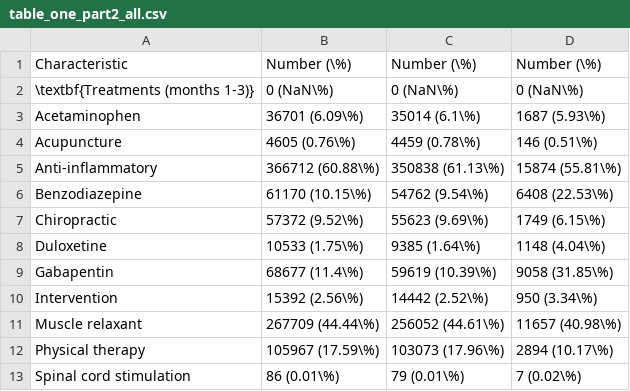
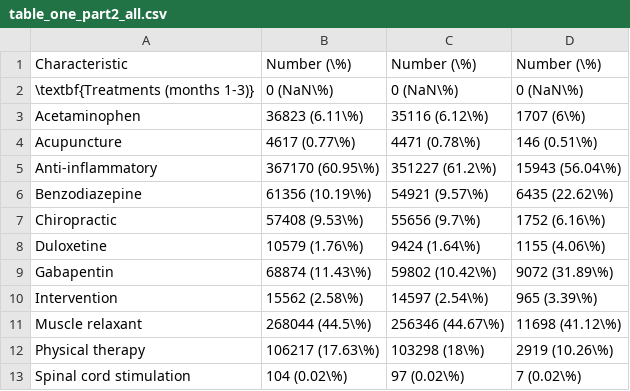
Before and after one commit to CI-NYC/low-back-therapies, a CSV file: scripts/00_create_cohort/12_tables/table_one_part2_all.csv, drawn as a sheet; only a part is shown; the diff covers the shown part only.

```diff
--- a/scripts/00_create_cohort/12_tables/table_one_part2_all.csv
+++ b/scripts/00_create_cohort/12_tables/table_one_part2_all.csv
@@ -2,12 +2,12 @@
 "\textbf{Treatments (months 1-3)}","0 (NaN\%)","0 (NaN\%)","0 (NaN\%)"
-"Acetaminophen","36701 (6.09\%)","35014 (6.1\%)","1687 (5.93\%)"
-"Acupuncture","4605 (0.76\%)","4459 (0.78\%)","146 (0.51\%)"
-"Anti-inflammatory","366712 (60.88\%)","350838 (61.13\%)","15874 (55.81\%)"
-"Benzodiazepine","61170 (10.15\%)","54762 (9.54\%)","6408 (22.53\%)"
-"Chiropractic","57372 (9.52\%)","55623 (9.69\%)","1749 (6.15\%)"
-"Duloxetine","10533 (1.75\%)","9385 (1.64\%)","1148 (4.04\%)"
-"Gabapentin","68677 (11.4\%)","59619 (10.39\%)","9058 (31.85\%)"
-"Intervention","15392 (2.56\%)","14442 (2.52\%)","950 (3.34\%)"
-"Muscle relaxant","267709 (44.44\%)","256052 (44.61\%)","11657 (40.98\%)"
-"Physical therapy","105967 (17.59\%)","103073 (17.96\%)","2894 (10.17\%)"
-"Spinal cord stimulation","86 (0.01\%)","79 (0.01\%)","7 (0.02\%)"
+"Acetaminophen","36823 (6.11\%)","35116 (6.12\%)","1707 (6\%)"
+"Acupuncture","4617 (0.77\%)","4471 (0.78\%)","146 (0.51\%)"
+"Anti-inflammatory","367170 (60.95\%)","351227 (61.2\%)","15943 (56.04\%)"
+"Benzodiazepine","61356 (10.19\%)","54921 (9.57\%)","6435 (22.62\%)"
+"Chiropractic","57408 (9.53\%)","55656 (9.7\%)","1752 (6.16\%)"
+"Duloxetine","10579 (1.76\%)","9424 (1.64\%)","1155 (4.06\%)"
+"Gabapentin","68874 (11.43\%)","59802 (10.42\%)","9072 (31.89\%)"
+"Intervention","15562 (2.58\%)","14597 (2.54\%)","965 (3.39\%)"
+"Muscle relaxant","268044 (44.5\%)","256346 (44.67\%)","11698 (41.12\%)"
+"Physical therapy","106217 (17.63\%)","103298 (18\%)","2919 (10.26\%)"
+"Spinal cord stimulation","104 (0.02\%)","97 (0.02\%)","7 (0.02\%)"
```
Also changed, not shown: 6 removed rows and 46 edited cells elsewhere in this file, scripts/00_create_cohort/12_tables/table_one_part1_all.csv, scripts/00_create_cohort/12_tables/table_one_part2_7_day_gap.csv, 36 other files.
